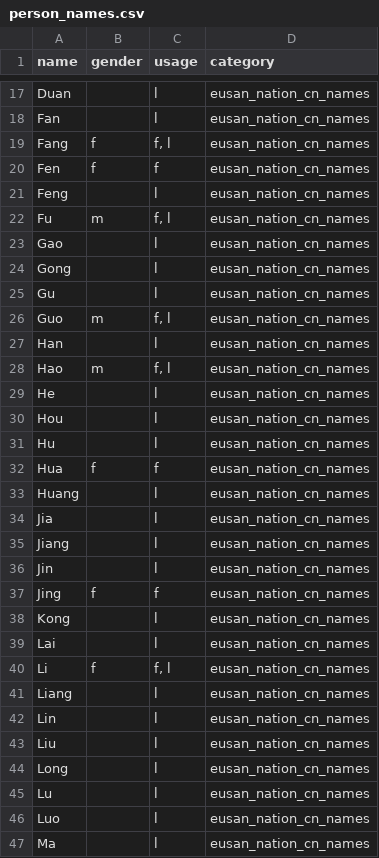
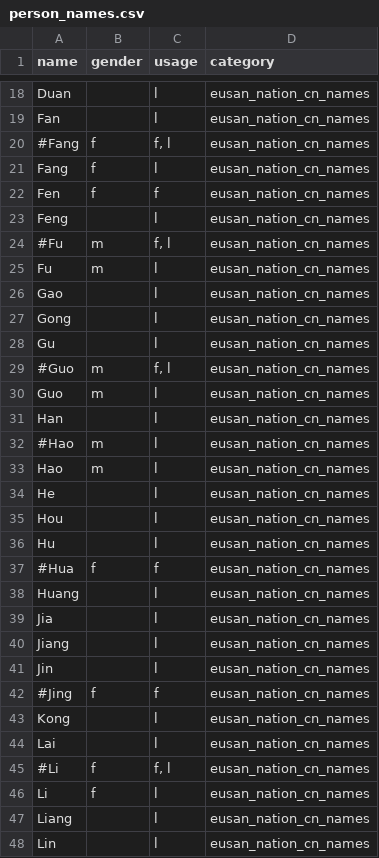
Before and after one commit to naslee2/SignalisMod, a CSV file: data/characters/person_names.csv, drawn as a sheet; only a part is shown, gaps mark what is left out; the shorter side is filled out with more unchanged rows; the diff covers the shown part only.

Commit message:
update person names

```diff
--- a/data/characters/person_names.csv
+++ b/data/characters/person_names.csv
@@ -18,6 +19,8 @@ Duan,,l,eusan_nation_cn_names
 Fan,,l,eusan_nation_cn_names
-Fang,f,"f, l",eusan_nation_cn_names
+#Fang,f,"f, l",eusan_nation_cn_names
+Fang,f,"l",eusan_nation_cn_names
 Fen,f,f,eusan_nation_cn_names
 Feng,,l,eusan_nation_cn_names
-Fu,m,"f, l",eusan_nation_cn_names
+#Fu,m,"f, l",eusan_nation_cn_names
+Fu,m,"l",eusan_nation_cn_names
 Gao,,l,eusan_nation_cn_names
@@ -25,5 +28,7 @@ Gong,,l,eusan_nation_cn_names
 Gu,,l,eusan_nation_cn_names
-Guo,m,"f, l",eusan_nation_cn_names
+#Guo,m,"f, l",eusan_nation_cn_names
+Guo,m,"l",eusan_nation_cn_names
 Han,,l,eusan_nation_cn_names
-Hao,m,"f, l",eusan_nation_cn_names
+#Hao,m,"l",eusan_nation_cn_names
+Hao,m,"l",eusan_nation_cn_names
 He,,l,eusan_nation_cn_names
@@ -31,3 +36,3 @@ Hou,,l,eusan_nation_cn_names
 Hu,,l,eusan_nation_cn_names
-Hua,f,f,eusan_nation_cn_names
+#Hua,f,f,eusan_nation_cn_names
 Huang,,l,eusan_nation_cn_names
@@ -36,6 +41,7 @@ Jiang,,l,eusan_nation_cn_names
 Jin,,l,eusan_nation_cn_names
-Jing,f,f,eusan_nation_cn_names
+#Jing,f,f,eusan_nation_cn_names
 Kong,,l,eusan_nation_cn_names
 Lai,,l,eusan_nation_cn_names
-Li,f,"f, l",eusan_nation_cn_names
+#Li,f,"f, l",eusan_nation_cn_names
+Li,f,"l",eusan_nation_cn_names
 Liang,,l,eusan_nation_cn_names
```
Also changed, not shown: 4 added rows, 1 removed row and 47 edited cells elsewhere in this file, 1 other file.
